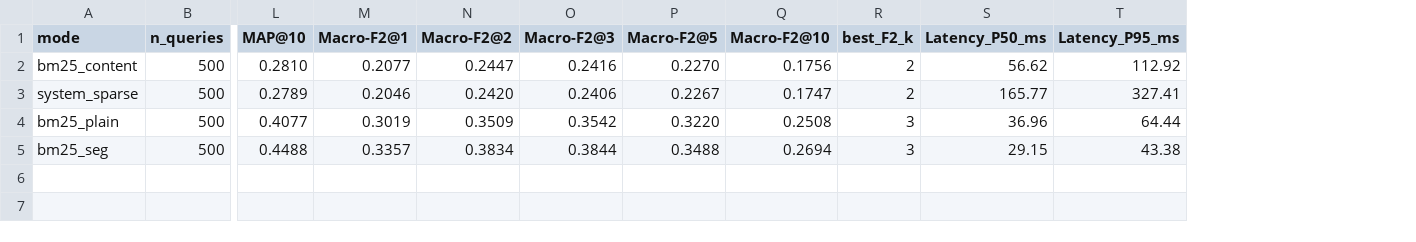
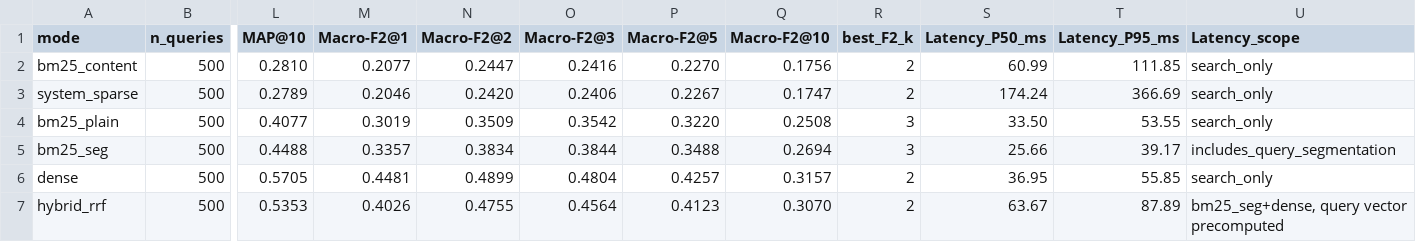
Before and after one commit to danielnguyen0705/vietlawbert, a CSV file: benchmark/results/vlqa_dev500_article_metrics.csv, drawn as a sheet; only a part is shown, gaps mark what is left out; rows hold the shown columns only; the diff names each change by its address in the sheet, - before the commit and + after, or states it on an @@ line.

```diff
--- a/benchmark/results/vlqa_dev500_article_metrics.csv
+++ b/benchmark/results/vlqa_dev500_article_metrics.csv
+column U (Latency_scope), rows 2-5: search_only | search_only | search_only | includes_query_segmentation
-S2 (Latency_P50_ms): 56.62
+S2 (Latency_P50_ms): 60.99
-T2 (Latency_P95_ms): 112.92
+T2 (Latency_P95_ms): 111.85
-S3 (Latency_P50_ms): 165.77
+S3 (Latency_P50_ms): 174.24
-T3 (Latency_P95_ms): 327.41
+T3 (Latency_P95_ms): 366.69
-S4 (Latency_P50_ms): 36.96
+S4 (Latency_P50_ms): 33.50
-T4 (Latency_P95_ms): 64.44
+T4 (Latency_P95_ms): 53.55
-S5 (Latency_P50_ms): 29.15
+S5 (Latency_P50_ms): 25.66
-T5 (Latency_P95_ms): 43.38
+T5 (Latency_P95_ms): 39.17
+row 6: dense | 500 | 0.5705 | 0.4481 | 0.4899 | 0.4804 | 0.4257 | 0.3157 | 2 | 36.95 | 55.85 | search_only
+row 7: hybrid_rrf | 500 | 0.5353 | 0.4026 | 0.4755 | 0.4564 | 0.4123 | 0.3070 | 2 | 63.67 | 87.89 | bm25_seg+dense, query vector precomputed
```
Also changed, not shown: benchmark/results/vlqa_dev500_significance.csv, 1 other file.
